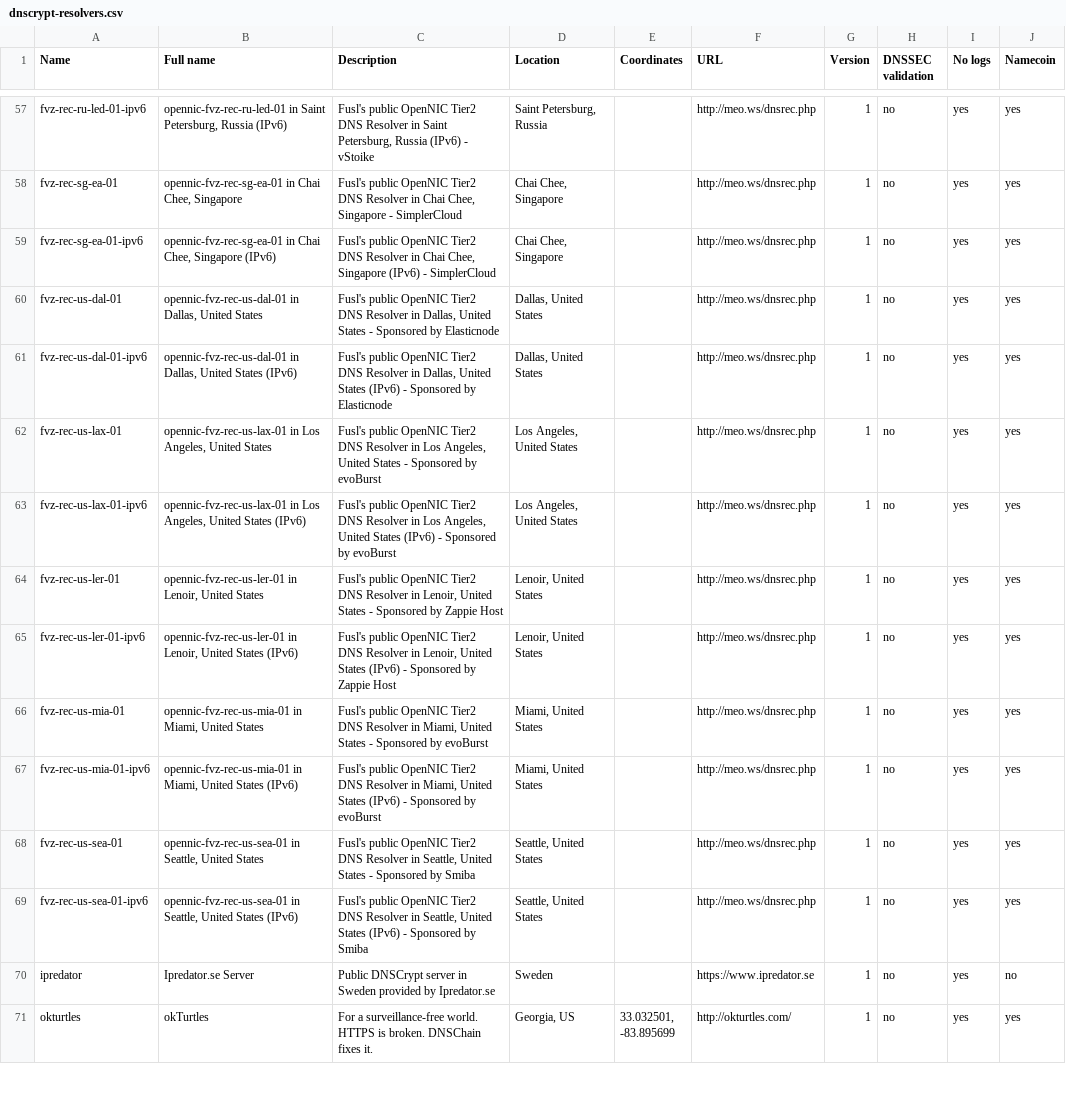
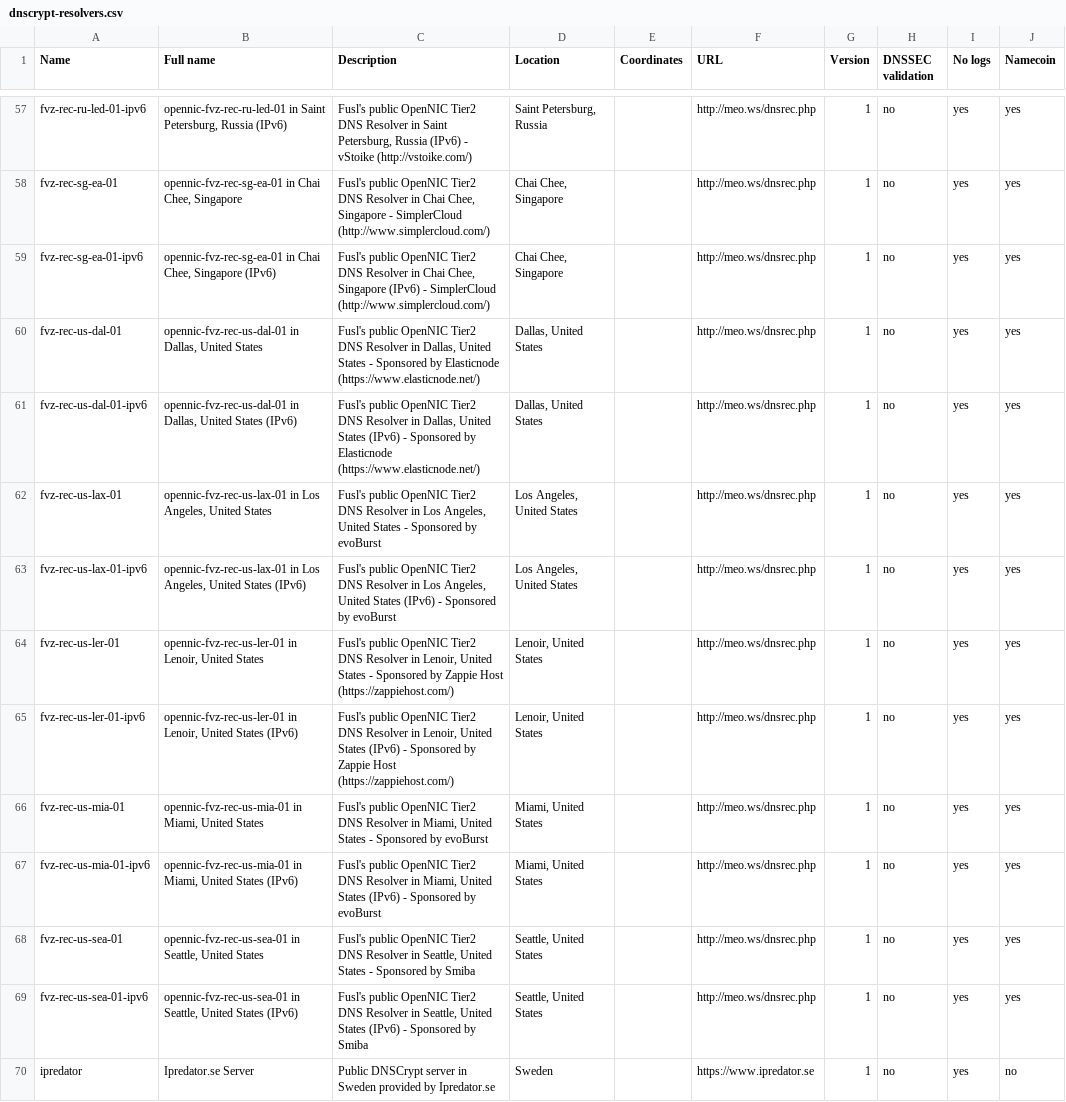
Before and after one commit to dyne/dnscrypt-proxy, a CSV file: dnscrypt-resolvers.csv, drawn as a sheet; only a part is shown, gaps mark what is left out; the shorter side is filled out with more unchanged rows; the diff covers the shown part only; the diff names each change by its address in the sheet, - before the commit and + after, or states it on an @@ line.

Commit message:
Add provider/sponsor name to fvz servers description; try #2

```diff
--- a/dnscrypt-resolvers.csv
+++ b/dnscrypt-resolvers.csv
-C57 (Description): …- vStoike
+C57 (Description): …- vStoike (http://vstoike.com/)
-C58 (Description): …- SimplerCloud
+C58 (Description): …- SimplerCloud (http://www.simplercloud.com/)
-C59 (Description): …- SimplerCloud
+C59 (Description): …- SimplerCloud (http://www.simplercloud.com/)
-C60 (Description): …by Elasticnode
+C60 (Description): …by Elasticnode (https://www.elasticnode.net/)
-C61 (Description): …by Elasticnode
+C61 (Description): …by Elasticnode (https://www.elasticnode.net/)
-C64 (Description): …Zappie Host
+C64 (Description): …Zappie Host (https://zappiehost.com/)
-C65 (Description): …Zappie Host
+C65 (Description): …Zappie Host (https://zappiehost.com/)
```
Also changed, not shown: 25 edited cells elsewhere in this file.
